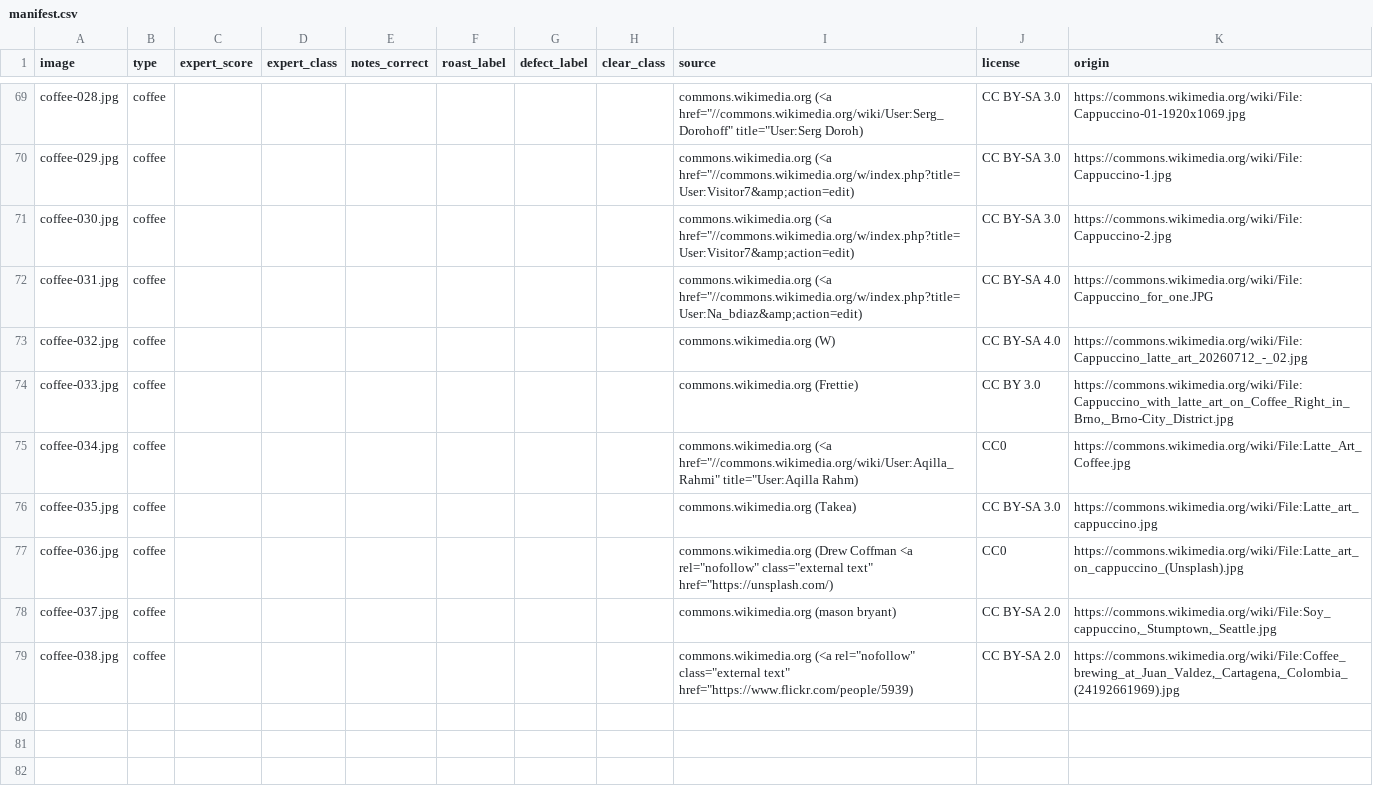
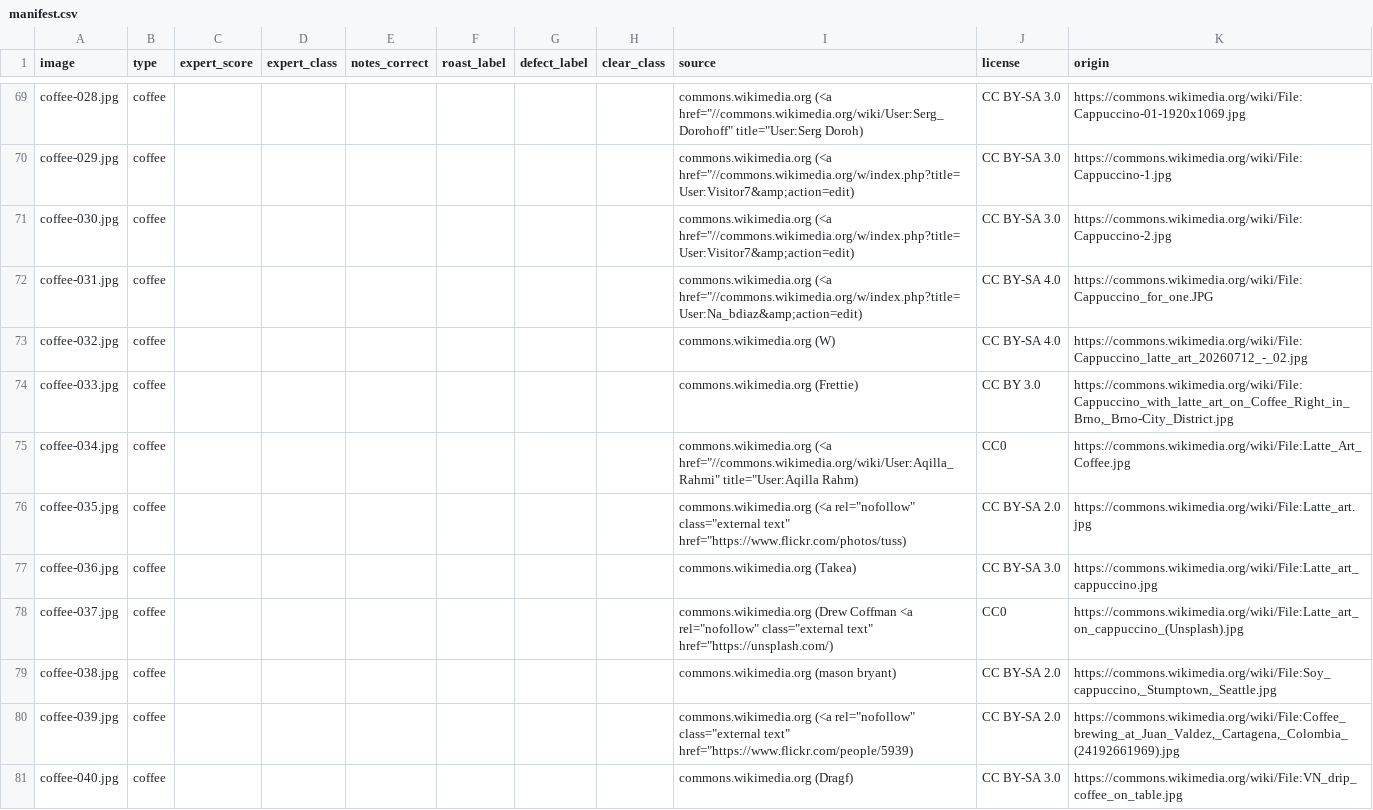
Before and after one commit to mytatrayd-boop/-, a CSV file: apps/bunn-lens/tools/feasibility/datasets/manifest.csv, drawn as a sheet; only a part is shown, gaps mark what is left out.

```diff
--- a/apps/bunn-lens/tools/feasibility/datasets/manifest.csv
+++ b/apps/bunn-lens/tools/feasibility/datasets/manifest.csv
@@ -75,5 +75,7 @@ coffee-033.jpg,coffee,,,,,,,commons.wikimedia.org (Frettie),CC BY 3.0,"https://c
 coffee-034.jpg,coffee,,,,,,,"commons.wikimedia.org (<a href=""//commons.wikimedia.org/wiki/User:Aqilla_Rahmi"" title=""User:Aqilla Rahm)",CC0,https://commons.wikimedia.org/wiki/File:Latte_Art_Coffee.jpg
-coffee-035.jpg,coffee,,,,,,,commons.wikimedia.org (Takea),CC BY-SA 3.0,https://commons.wikimedia.org/wiki/File:Latte_art_cappuccino.jpg
-coffee-036.jpg,coffee,,,,,,,"commons.wikimedia.org (Drew Coffman <a rel=""nofollow"" class=""external text"" href=""https://unsplash.com/)",CC0,https://commons.wikimedia.org/wiki/File:Latte_art_on_cappuccino_(Unsplash).jpg
-coffee-037.jpg,coffee,,,,,,,commons.wikimedia.org (mason bryant),CC BY-SA 2.0,"https://commons.wikimedia.org/wiki/File:Soy_cappuccino,_Stumptown,_Seattle.jpg"
-coffee-038.jpg,coffee,,,,,,,"commons.wikimedia.org (<a rel=""nofollow"" class=""external text"" href=""https://www.flickr.com/people/5939)",CC BY-SA 2.0,"https://commons.wikimedia.org/wiki/File:Coffee_brewing_at_Juan_Valdez,_Cartagena,_Colombia_(24192661969).jpg"
+coffee-035.jpg,coffee,,,,,,,"commons.wikimedia.org (<a rel=""nofollow"" class=""external text"" href=""https://www.flickr.com/photos/tuss)",CC BY-SA 2.0,https://commons.wikimedia.org/wiki/File:Latte_art.jpg
+coffee-036.jpg,coffee,,,,,,,commons.wikimedia.org (Takea),CC BY-SA 3.0,https://commons.wikimedia.org/wiki/File:Latte_art_cappuccino.jpg
+coffee-037.jpg,coffee,,,,,,,"commons.wikimedia.org (Drew Coffman <a rel=""nofollow"" class=""external text"" href=""https://unsplash.com/)",CC0,https://commons.wikimedia.org/wiki/File:Latte_art_on_cappuccino_(Unsplash).jpg
+coffee-038.jpg,coffee,,,,,,,commons.wikimedia.org (mason bryant),CC BY-SA 2.0,"https://commons.wikimedia.org/wiki/File:Soy_cappuccino,_Stumptown,_Seattle.jpg"
+coffee-039.jpg,coffee,,,,,,,"commons.wikimedia.org (<a rel=""nofollow"" class=""external text"" href=""https://www.flickr.com/people/5939)",CC BY-SA 2.0,"https://commons.wikimedia.org/wiki/File:Coffee_brewing_at_Juan_Valdez,_Cartagena,_Colombia_(24192661969).jpg"
+coffee-040.jpg,coffee,,,,,,,commons.wikimedia.org (Dragf),CC BY-SA 3.0,https://commons.wikimedia.org/wiki/File:VN_drip_coffee_on_table.jpg
```
